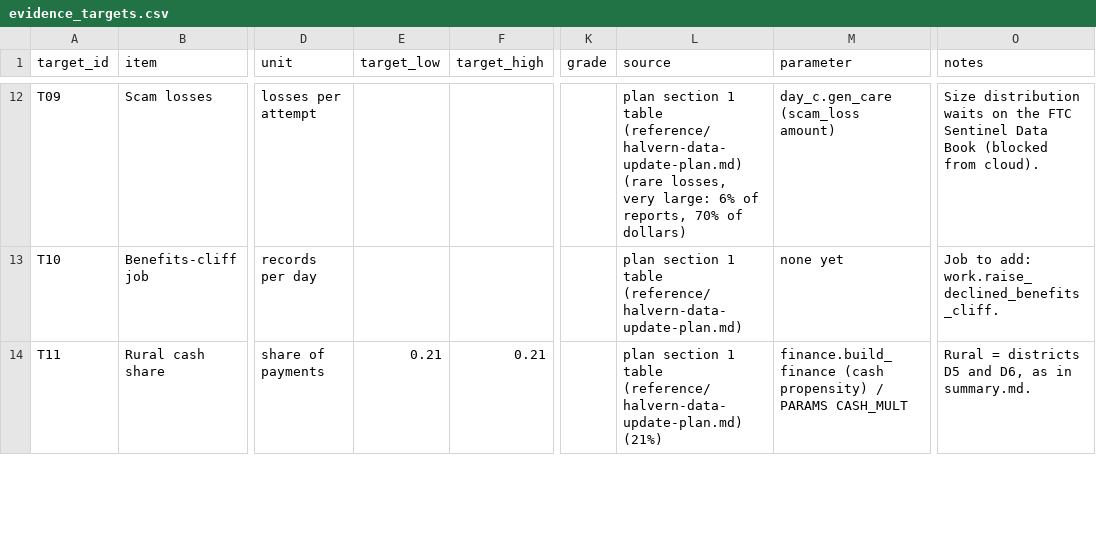
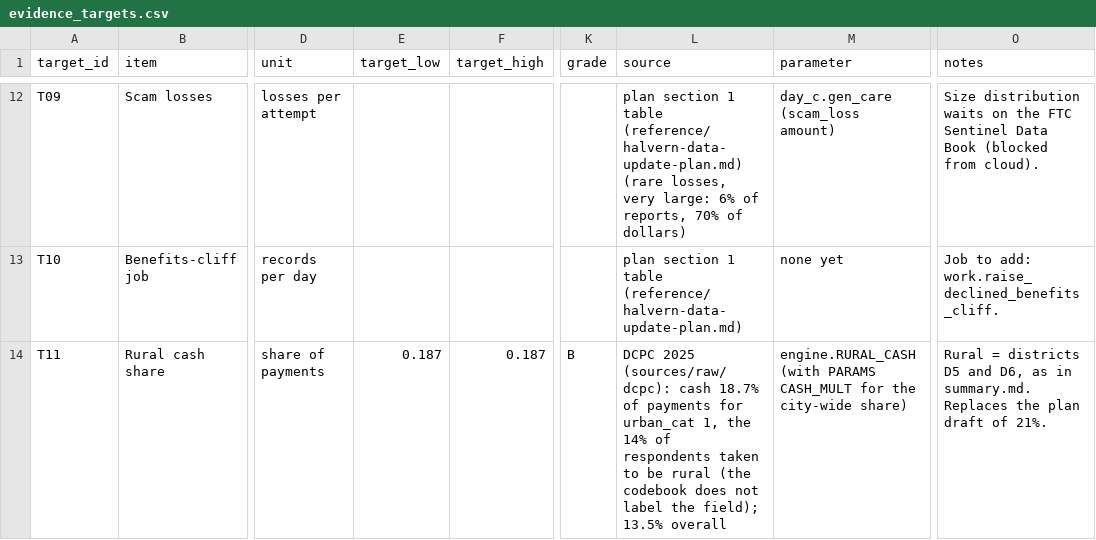
Before and after one commit to jas0nmjames/playground, a CSV file: mapping-synthetic-transactions/sim/evidence_targets.csv, drawn as a sheet; only a part is shown, gaps mark what is left out; the diff covers the shown part only; the diff names each change by its address in the sheet, - before the commit and + after, or states it on an @@ line.

```diff
--- a/mapping-synthetic-transactions/sim/evidence_targets.csv
+++ b/mapping-synthetic-transactions/sim/evidence_targets.csv
-E14 (target_low): 0.21
+E14 (target_low): 0.187
-F14 (target_high): 0.21
+F14 (target_high): 0.187
-K14 (grade): (empty)
+K14 (grade): B
-L14 (source): plan section 1 table (reference/halvern-data-update-plan.md) (21%)
+L14 (source): DCPC 2025 (sources/raw/dcpc): cash 18.7% of payments for urban_cat 1, the 14% of respondents taken to be rural (the codebook does not label the field); 13.5% overall
-M14 (parameter): finance.build_finance (cash propensity) / PARAMS CASH_MULT
+M14 (parameter): engine.RURAL_CASH (with PARAMS CASH_MULT for the city-wide share)
-O14 (notes): …in summary.md.
+O14 (notes): …in summary.md. Replaces the plan draft of 21%.
```
Also changed, not shown: 15 edited cells elsewhere in this file, 7 other files.
